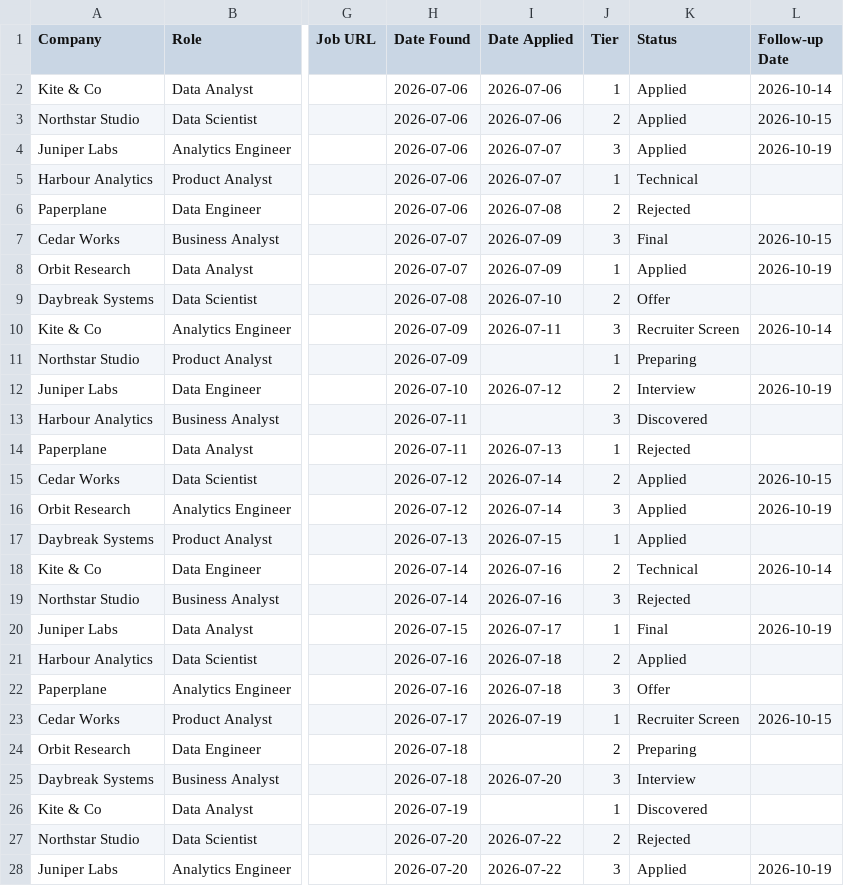
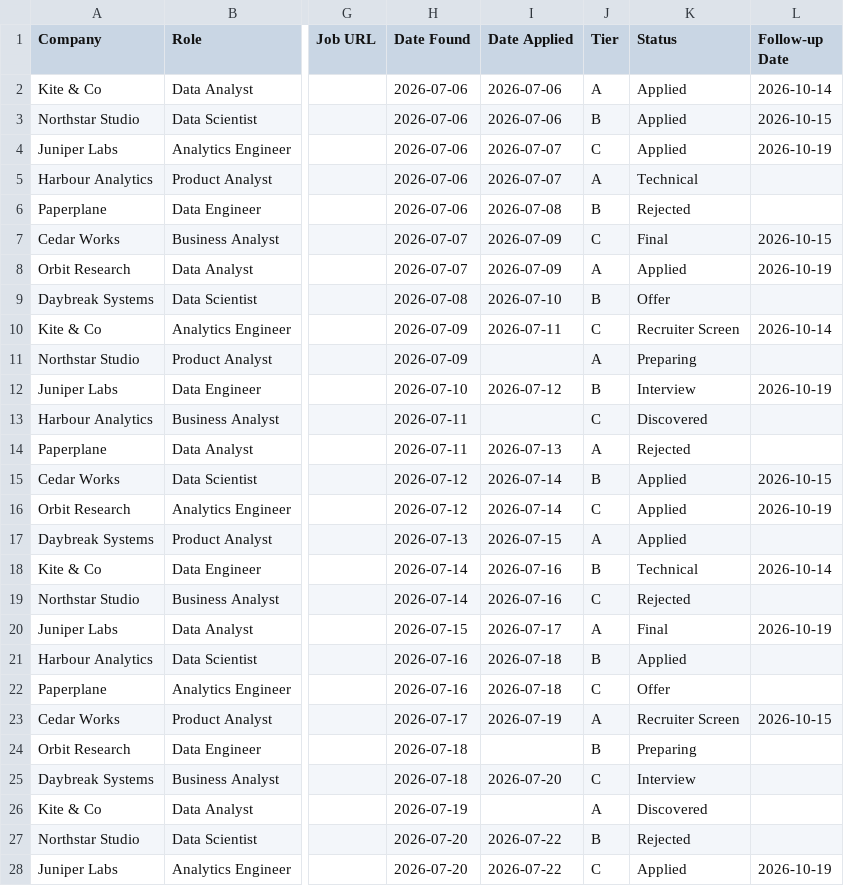
Before and after one commit to archeltaneka/peak-unemployment, a CSV file: data/demo/applications.csv, drawn as a sheet; only a part is shown, gaps mark what is left out; the diff covers the shown part only; the diff names each change by its address in the sheet, - before the commit and + after, or states it on an @@ line.

Commit message:
feat: improve hiring gauntlet and tier breakdown

```diff
--- a/data/demo/applications.csv
+++ b/data/demo/applications.csv
-J2 (Tier): 1
+J2 (Tier): A
-J3 (Tier): 2
+J3 (Tier): B
-J4 (Tier): 3
+J4 (Tier): C
-J5 (Tier): 1
+J5 (Tier): A
-J6 (Tier): 2
+J6 (Tier): B
-J7 (Tier): 3
+J7 (Tier): C
-J8 (Tier): 1
+J8 (Tier): A
-J9 (Tier): 2
+J9 (Tier): B
-J10 (Tier): 3
+J10 (Tier): C
-J11 (Tier): 1
+J11 (Tier): A
-J12 (Tier): 2
+J12 (Tier): B
-J13 (Tier): 3
+J13 (Tier): C
-J14 (Tier): 1
+J14 (Tier): A
-J15 (Tier): 2
+J15 (Tier): B
-J16 (Tier): 3
+J16 (Tier): C
-J17 (Tier): 1
+J17 (Tier): A
-J18 (Tier): 2
+J18 (Tier): B
-J19 (Tier): 3
+J19 (Tier): C
-J20 (Tier): 1
+J20 (Tier): A
-J21 (Tier): 2
+J21 (Tier): B
-J22 (Tier): 3
+J22 (Tier): C
-J23 (Tier): 1
+J23 (Tier): A
-J24 (Tier): 2
+J24 (Tier): B
-J25 (Tier): 3
+J25 (Tier): C
-J26 (Tier): 1
+J26 (Tier): A
-J27 (Tier): 2
+J27 (Tier): B
-J28 (Tier): 3
+J28 (Tier): C
```
Also changed, not shown: 129 edited cells elsewhere in this file, 26 other files.
